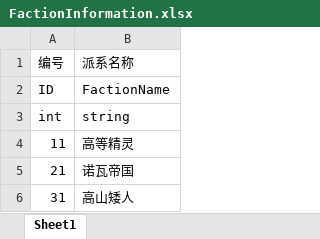
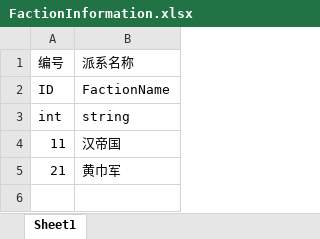
Before and after one commit to chineseliuyongchao/NewGame, an Excel workbook: Assets/Res/File/Excel2Json2Cs/Output/Excel/FactionInformation.xlsx, sheet Sheet1, drawn as a sheet; values as stored, in another font and other column widths than the file's, no borders; the diff names each change by its address in the sheet, - before the commit and + after, or states it on an @@ line.

```diff
--- a/Assets/Res/File/Excel2Json2Cs/Output/Excel/FactionInformation.xlsx (sheet Sheet1)
+++ b/Assets/Res/File/Excel2Json2Cs/Output/Excel/FactionInformation.xlsx (sheet Sheet1)
-B4: 高等精灵
+B4: 汉帝国
-B5: 诺瓦帝国
+B5: 黄巾军
-row 6: 31 | 高山矮人
```
Also changed, not shown: Assets/Res/File/Excel2Json2Cs/Output/Excel/troopsNumber.xlsx, 2 other files.
